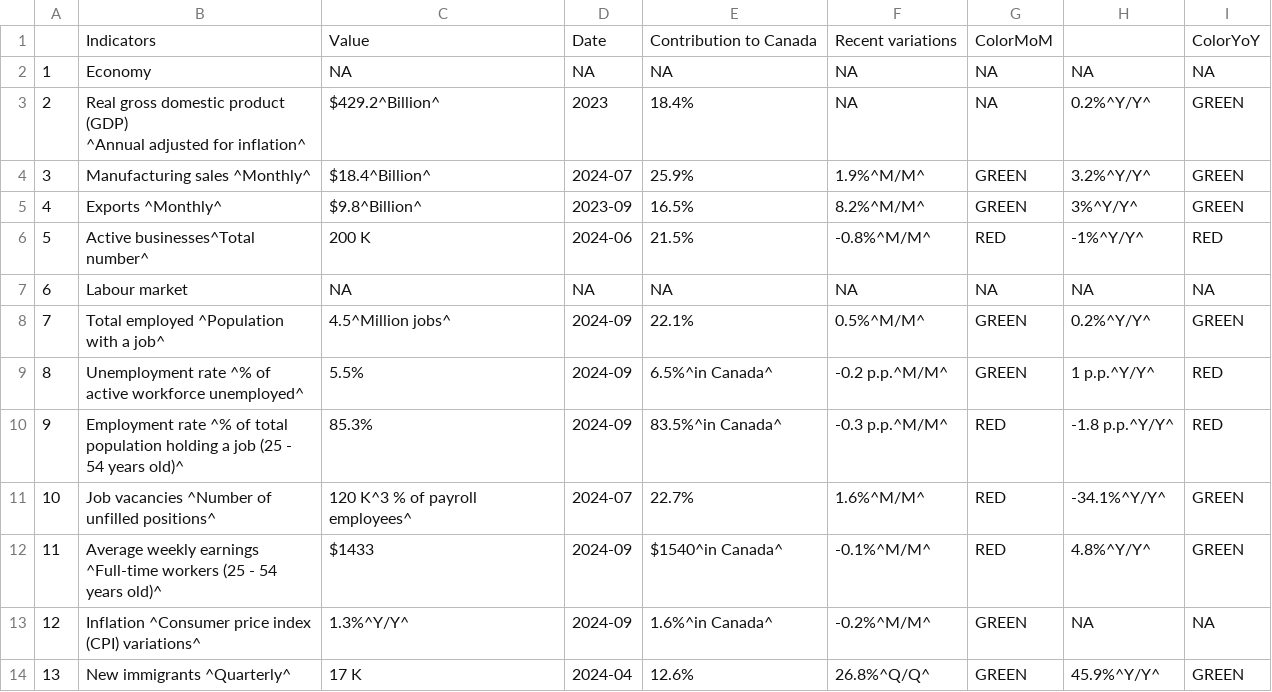
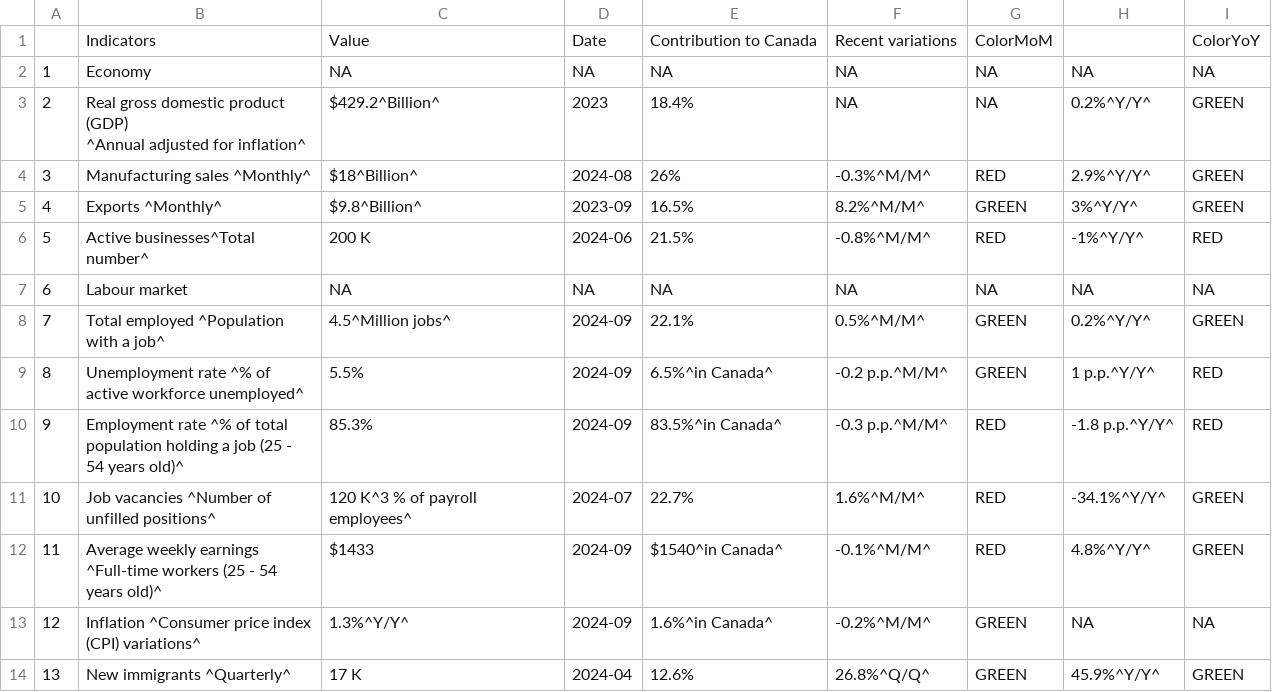
Before and after one commit to Dabra56/Economic_Dashboard, a CSV file: data/Quebec_table.csv, drawn as a sheet.

```diff
--- a/data/Quebec_table.csv
+++ b/data/Quebec_table.csv
@@ -4,3 +4,3 @@
 ^Annual adjusted for inflation^","$429.2^Billion^","2023","18.4%",NA,NA,"0.2%^Y/Y^","GREEN"
-"3","Manufacturing sales ^Monthly^","$18.4^Billion^","2024-07","25.9%","1.9%^M/M^","GREEN","3.2%^Y/Y^","GREEN"
+"3","Manufacturing sales ^Monthly^","$18^Billion^","2024-08","26%","-0.3%^M/M^","RED","2.9%^Y/Y^","GREEN"
 "4","Exports ^Monthly^","$9.8^Billion^","2023-09","16.5%","8.2%^M/M^","GREEN","3%^Y/Y^","GREEN"
```
Also changed, not shown: data/Manitoba_table.csv, data/fr_Colombie_Britannique_table.csv, 22 other files.
